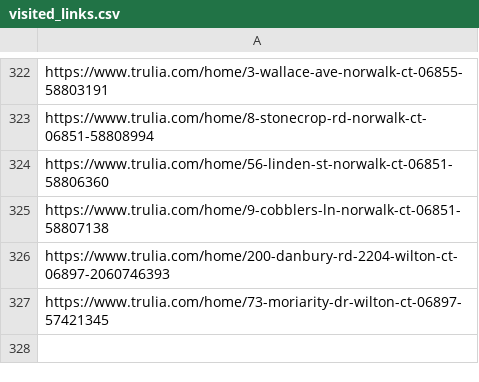
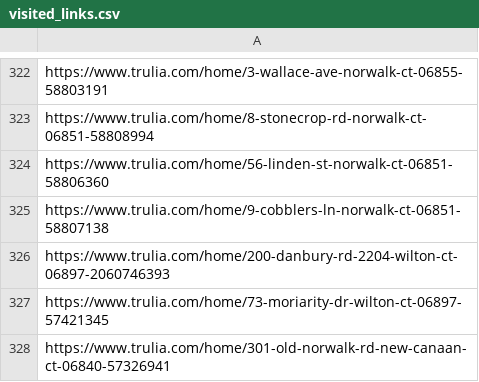
Before and after one commit to wistel-alexander/Blues-Point-Real-State, a CSV file: Trulia Rent/visited_links.csv, drawn as a sheet; only a part is shown, gaps mark what is left out; the diff names each change by its address in the sheet, - before the commit and + after, or states it on an @@ line.

```diff
--- a/Trulia Rent/visited_links.csv
+++ b/Trulia Rent/visited_links.csv
+row 328: https://www.trulia.com/home/301-old-norwalk-rd-new-canaan-ct-06840-57326941
```
Also changed, not shown: Trulia Buy/visited_links_buy.csv.
